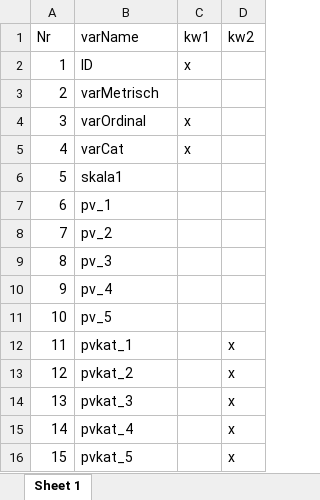
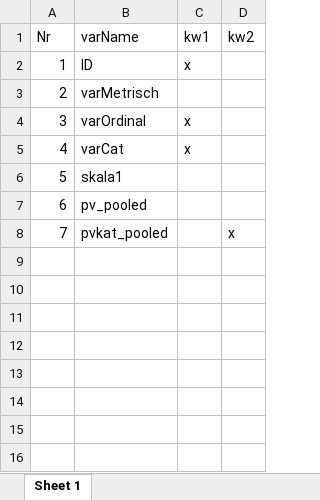
Before and after one commit to beckerbenj/eatCodebook, an Excel workbook: inst/extdata/example_register.xlsx, sheet Sheet 1, drawn as a sheet; values as stored, in another font and other column widths than the file's, no borders; removed rows and columns are numbered as before the commit, all else as after; the diff names each change by its address in the sheet, - before the commit and + after, or states it on an @@ line.

Commit message:
modify minimal example

```diff
--- a/inst/extdata/example_register.xlsx (sheet Sheet 1)
+++ b/inst/extdata/example_register.xlsx (sheet Sheet 1)
-B7 (varName): pv_1
+B7 (varName): pv_pooled
-row 8: 7 | pv_2
-row 9: 8 | pv_3
-row 10: 9 | pv_4
-row 11: 10 | pv_5
@@ column A (Nr) renumbered in row 8 @@
-B8 (varName): pvkat_1
+B8 (varName): pvkat_pooled
-row 13: 12 | pvkat_2 |  | x
-row 14: 13 | pvkat_3 |  | x
-row 15: 14 | pvkat_4 |  | x
-row 16: 15 | pvkat_5 |  | x
```
Also changed, not shown: inst/extdata/example_abbrList.xlsx, inst/extdata/example_litInfo.xlsx, 2 other files.
